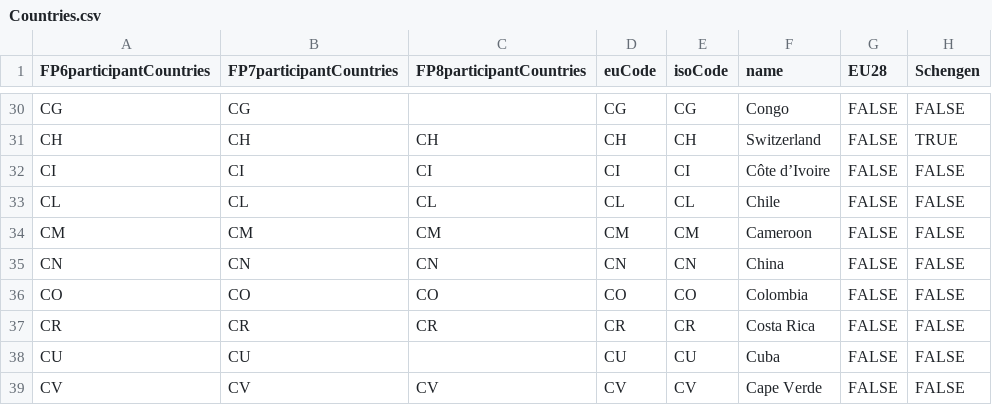
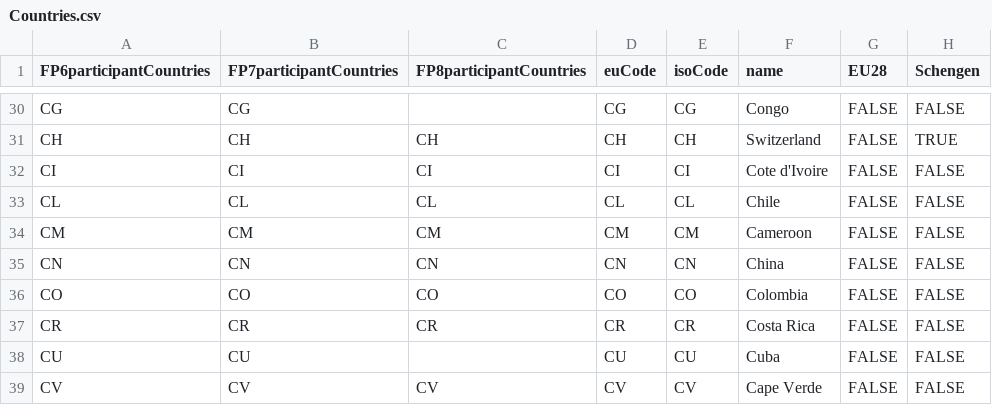
Before and after one commit to g1franc/data-visualisation-pilot, a CSV file: Data cleaning Visualisation 2/Input/Countries.csv, drawn as a sheet; only a part is shown, gaps mark what is left out; the diff names each change by its address in the sheet, - before the commit and + after, or states it on an @@ line.

Commit message:
cleaning of folder + python script

```diff
--- a/Data cleaning Visualisation 2/Input/Countries.csv
+++ b/Data cleaning Visualisation 2/Input/Countries.csv
-F32 (name): Côte d’Ivoire
+F32 (name): Cote d'Ivoire
```
Also changed, not shown: Data cleaning Visualisation 2/Output/CountryInformation.csv, 19 other files.
